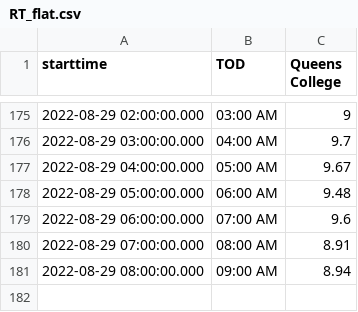
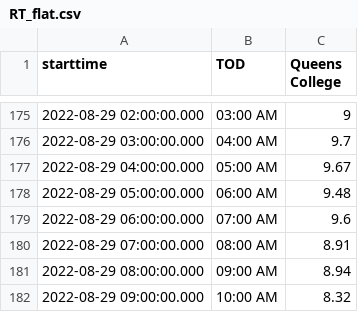
Before and after one commit to nychealth/realtime-air-quality, a CSV file: RT_flat.csv, drawn as a sheet; only a part is shown, gaps mark what is left out; the diff names each change by its address in the sheet, - before the commit and + after, or states it on an @@ line.

Commit message:
Regular auto-commit

```diff
--- a/RT_flat.csv
+++ b/RT_flat.csv
+row 182: 2022-08-29 09:00:00.000 | 10:00 AM | 8.32
```
